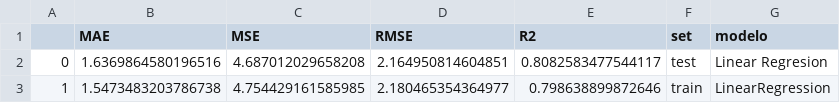
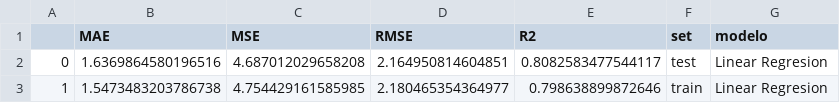
Before and after one commit to Adalab/Adalab-DA-promo-b-modulo-3-sprint-1-Chloe-Diana, a CSV file: Datos/vinos_regresion.csv, drawn as a sheet.

```diff
--- a/Datos/vinos_regresion.csv
+++ b/Datos/vinos_regresion.csv
@@ -2,2 +2,2 @@
 0,1.6369864580196516,4.687012029658208,2.164950814604851,0.8082583477544117,test,Linear Regresion
-1,1.5473483203786738,4.754429161585985,2.180465354364977,0.798638899872646,train,LinearRegression
+1,1.5473483203786738,4.754429161585985,2.180465354364977,0.798638899872646,train,Linear Regresion
```
Also changed, not shown: Datos/resultados_reg_log.csv, Datos/vinos_LR_DT.csv, 10 other files.
